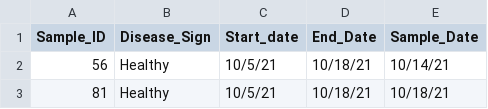
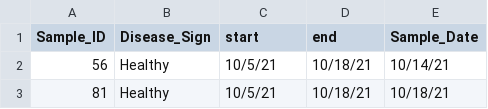
Before and after one commit to grace-ac/paper-pycno-sswd-2021-2022, a CSV file: analyses/26-visualizations/expA-phenotype-data-for-figure.csv, drawn as a sheet; only a part is shown.

Commit message:
change col names to start and end

```diff
--- a/analyses/26-visualizations/expA-phenotype-data-for-figure.csv
+++ b/analyses/26-visualizations/expA-phenotype-data-for-figure.csv
@@ -1,2 +1,2 @@
-Sample_ID,Disease_Sign,Start_date,End_Date,Sample_Date
+Sample_ID,Disease_Sign,start,end,Sample_Date
 56,Healthy,10/5/21,10/18/21,10/14/21
```
